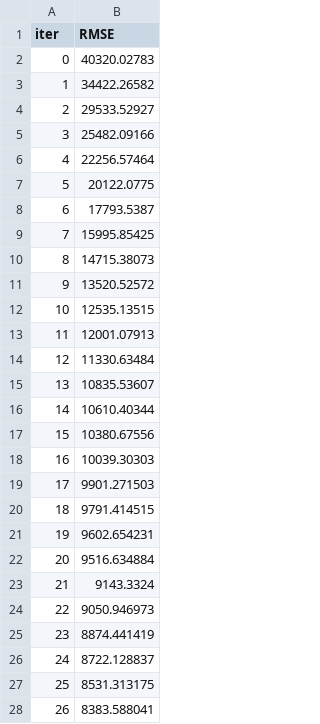
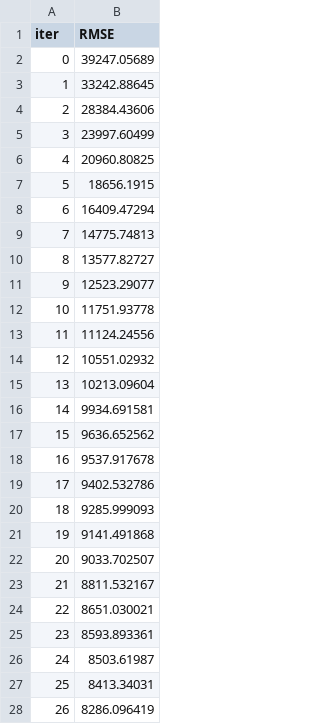
Before and after one commit to AbelFierro/PWC-Challenge, a TSV file: notebooks/modelos/ensamble/catboost_info/learn_error.tsv, drawn as a sheet; only a part is shown; the diff covers the shown part only.

```diff
--- a/notebooks/modelos/ensamble/catboost_info/learn_error.tsv
+++ b/notebooks/modelos/ensamble/catboost_info/learn_error.tsv
@@ -1,28 +1,28 @@
 iter	RMSE
-0	40320.02783
-1	34422.26582
-2	29533.52927
-3	25482.09166
-4	22256.57464
-5	20122.0775
-6	17793.5387
-7	15995.85425
-8	14715.38073
-9	13520.52572
-10	12535.13515
-11	12001.07913
-12	11330.63484
-13	10835.53607
-14	10610.40344
-15	10380.67556
-16	10039.30303
-17	9901.271503
-18	9791.414515
-19	9602.654231
-20	9516.634884
-21	9143.3324
-22	9050.946973
-23	8874.441419
-24	8722.128837
-25	8531.313175
-26	8383.588041
+0	39247.05689
+1	33242.88645
+2	28384.43606
+3	23997.60499
+4	20960.80825
+5	18656.1915
+6	16409.47294
+7	14775.74813
+8	13577.82727
+9	12523.29077
+10	11751.93778
+11	11124.24556
+12	10551.02932
+13	10213.09604
+14	9934.691581
+15	9636.652562
+16	9537.917678
+17	9402.532786
+18	9285.999093
+19	9141.491868
+20	9033.702507
+21	8811.532167
+22	8651.030021
+23	8593.893361
+24	8503.61987
+25	8413.34031
+26	8286.096419
```
Also changed, not shown: 73 edited cells elsewhere in this file, notebooks/modelos/ensamble/catboost_info/time_left.tsv, 6 other files.
